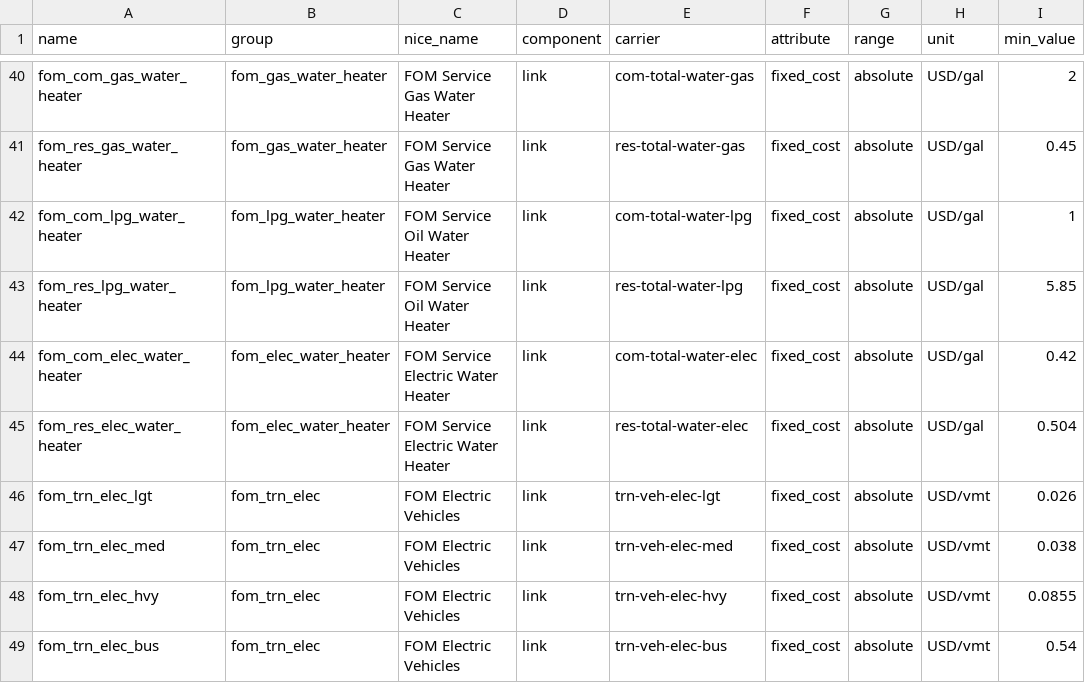
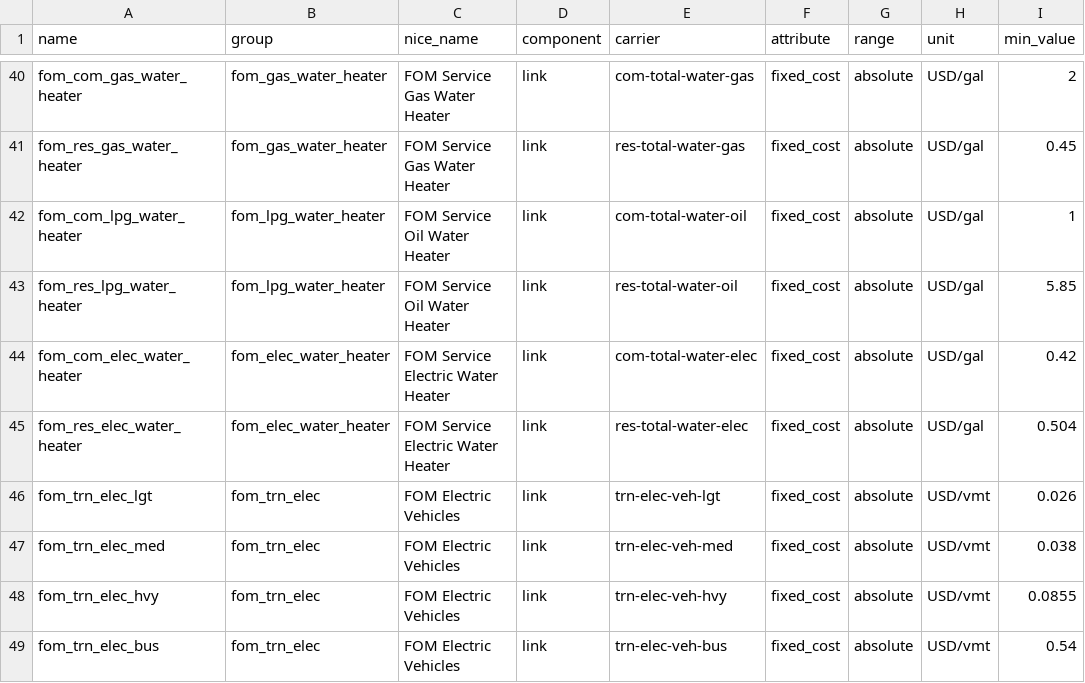
Before and after one commit to DeltaE/pypsa-gsa, a CSV file: config/master.csv, drawn as a sheet; only a part is shown, gaps mark what is left out; the diff covers the shown part only; the diff names each change by its address in the sheet, - before the commit and + after, or states it on an @@ line.

```diff
--- a/config/master.csv
+++ b/config/master.csv
-E42 (carrier): com-total-water-lpg
+E42 (carrier): com-total-water-oil
-E43 (carrier): res-total-water-lpg
+E43 (carrier): res-total-water-oil
-E46 (carrier): trn-veh-elec-lgt
+E46 (carrier): trn-elec-veh-lgt
-E47 (carrier): trn-veh-elec-med
+E47 (carrier): trn-elec-veh-med
-E48 (carrier): trn-veh-elec-hvy
+E48 (carrier): trn-elec-veh-hvy
-E49 (carrier): trn-veh-elec-bus
+E49 (carrier): trn-elec-veh-bus
```
Also changed, not shown: 74 edited cells elsewhere in this file, 5 other files.
